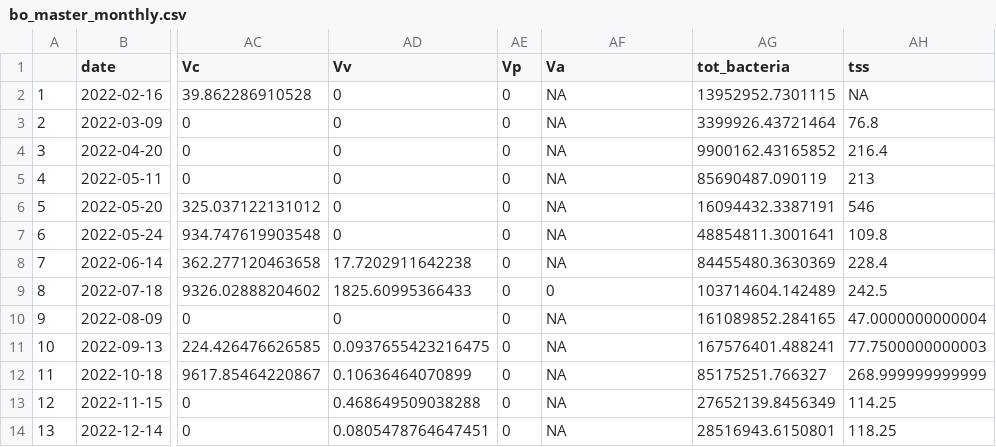
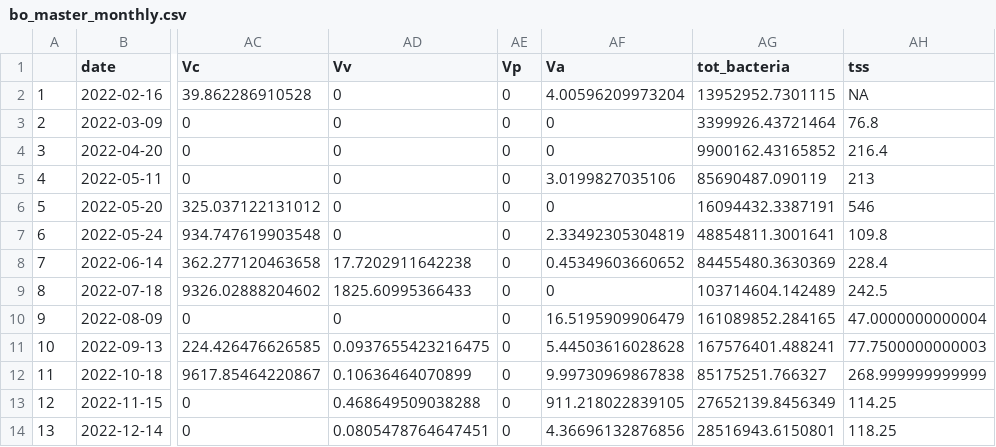
Before and after one commit to Nwgreen6283/_TX_DUST_, a CSV file: data/processed_data/bo_master_monthly.csv, drawn as a sheet; only a part is shown, gaps mark what is left out; the diff names each change by its address in the sheet, - before the commit and + after, or states it on an @@ line.

```diff
--- a/data/processed_data/bo_master_monthly.csv
+++ b/data/processed_data/bo_master_monthly.csv
-AF2 (Va): NA
+AF2 (Va): 4.00596209973204
-AF3:AF4 (Va): NA
+AF3:AF4 (Va): 0
-AF5 (Va): NA
+AF5 (Va): 3.0199827035106
-AF6 (Va): NA
+AF6 (Va): 0
-AF7 (Va): NA
+AF7 (Va): 2.33492305304819
-AF8 (Va): NA
+AF8 (Va): 0.45349603660652
-AF10 (Va): NA
+AF10 (Va): 16.5195909906479
-AF11 (Va): NA
+AF11 (Va): 5.44503616028628
-AF12 (Va): NA
+AF12 (Va): 9.99730969867838
-AF13 (Va): NA
+AF13 (Va): 911.218022839105
-AF14 (Va): NA
+AF14 (Va): 4.36696132876856
```
Also changed, not shown: data/processed_data/c2_master_monthly.csv, data/processed_data/rd_master_monthly.csv, 13 other files.
